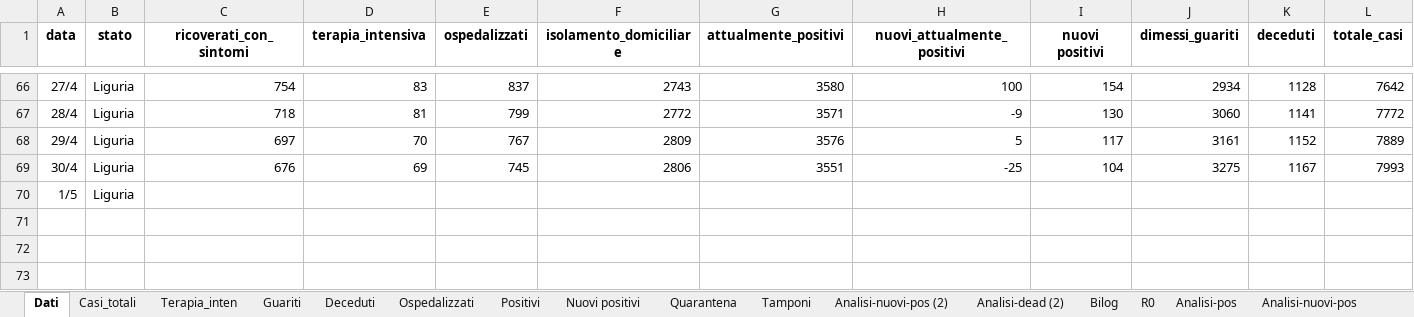
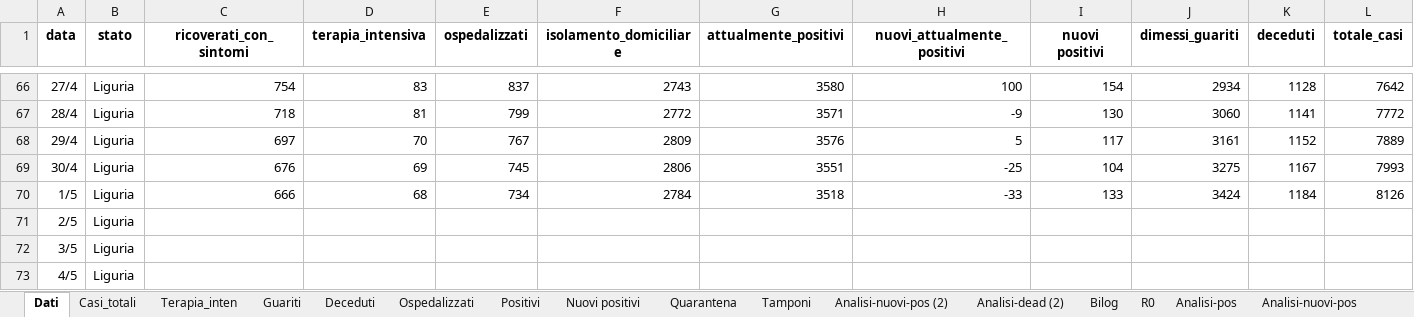
Before and after one commit to mattecarpa/Covid19, an Excel workbook: covid_lig.xlsx, sheet Dati, drawn as a sheet; only a part is shown, gaps mark what is left out; values as stored, in another font and other column widths than the file's, no borders; addresses are those after the commit; rows hold the shown columns only; the diff names each change by its address in the sheet, - before the commit and + after, or states it on an @@ line.

```diff
--- a/covid_lig.xlsx (sheet Dati)
+++ b/covid_lig.xlsx (sheet Dati)
+row 70: 1/5 | Liguria | 666 | 68 | 734 | 2784 | 3518 | -33 | 133 | 3424 | 1184 | 8126
-A71 (data): 1/5
+A71 (data): 2/5
+row 72: 3/5 | Liguria
+row 73: 4/5 | Liguria
```
Also changed, not shown: sheet R0, sheet Tamponi, sheet Terapia_inten, sheet Deceduti, sheet Guariti, sheet Ospedalizzati, 7 more sheets, charts or pictures, covid_bilog.xlsx, covid_ita.xlsx.
